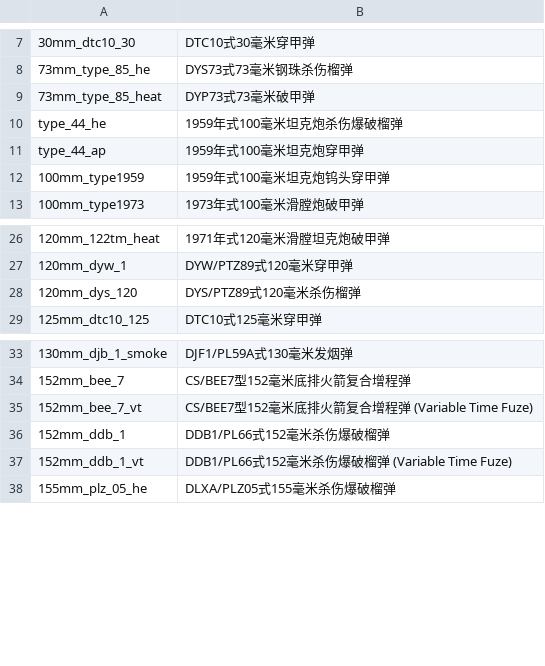
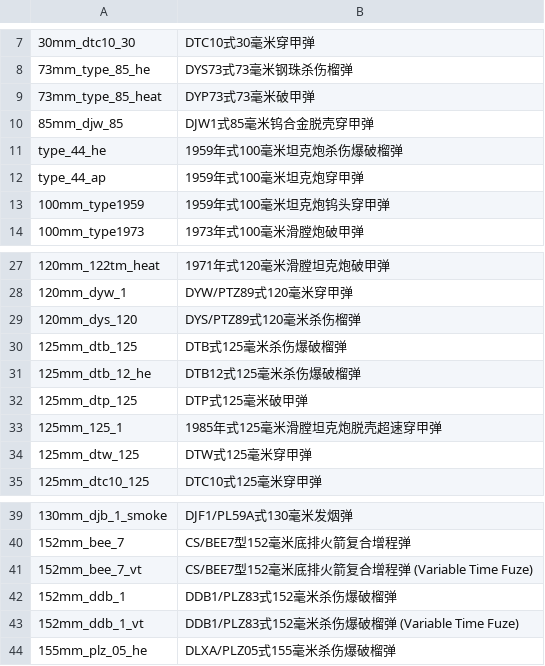
Before and after one commit to Addysaurus/lang_modding, a CSV file: packages/Package_Full_Ammo_Names_Mandarin/WTHLM_units_weaponry_full_ammo_mandarin.csv, drawn as a sheet; only a part is shown, gaps mark what is left out.

Commit message:
Mandarin_1.00.00d155-ac2; Full_Ammo_Mandarin_1.00.00d14-ac2; Mandarin+Russian_1.00.00d9-ac1
Bunch of 125 mm rounds and also DJW85 becomes DJW1-85.

```diff
--- a/packages/Package_Full_Ammo_Names_Mandarin/WTHLM_units_weaponry_full_ammo_mandarin.csv
+++ b/packages/Package_Full_Ammo_Names_Mandarin/WTHLM_units_weaponry_full_ammo_mandarin.csv
@@ -9,2 +9,3 @@
 73mm_type_85_heat;DYP73式73毫米破甲弹
+85mm_djw_85;DJW1式85毫米钨合金脱壳穿甲弹
 type_44_he;1959年式100毫米坦克炮杀伤爆破榴弹
@@ -28,2 +29,7 @@ type_44_ap;1959年式100毫米坦克炮穿甲弹
 120mm_dys_120;DYS/PTZ89式120毫米杀伤榴弹
+125mm_dtb_125;DTB式125毫米杀伤爆破榴弹
+125mm_dtb_12_he;DTB12式125毫米杀伤爆破榴弹
+125mm_dtp_125;DTP式125毫米破甲弹
+125mm_125_1;1985年式125毫米滑膛坦克炮脱壳超速穿甲弹
+125mm_dtw_125;DTW式125毫米穿甲弹
 125mm_dtc10_125;DTC10式125毫米穿甲弹
@@ -35,4 +41,4 @@ type_44_ap;1959年式100毫米坦克炮穿甲弹
 152mm_bee_7_vt;CS/BEE7型152毫米底排火箭复合增程弹 (Variable Time Fuze)
-152mm_ddb_1;DDB1/PL66式152毫米杀伤爆破榴弹
-152mm_ddb_1_vt;DDB1/PL66式152毫米杀伤爆破榴弹 (Variable Time Fuze)
+152mm_ddb_1;DDB1/PLZ83式152毫米杀伤爆破榴弹
+152mm_ddb_1_vt;DDB1/PLZ83式152毫米杀伤爆破榴弹 (Variable Time Fuze)
 155mm_plz_05_he;DLXA/PLZ05式155毫米杀伤爆破榴弹
```
Also changed, not shown: packages/Package_Mandarin+Russian/WTHLM_units_mandarin+russian.csv, packages/Package_Mandarin/WTHLM_units_weaponry_mandarin.csv.
